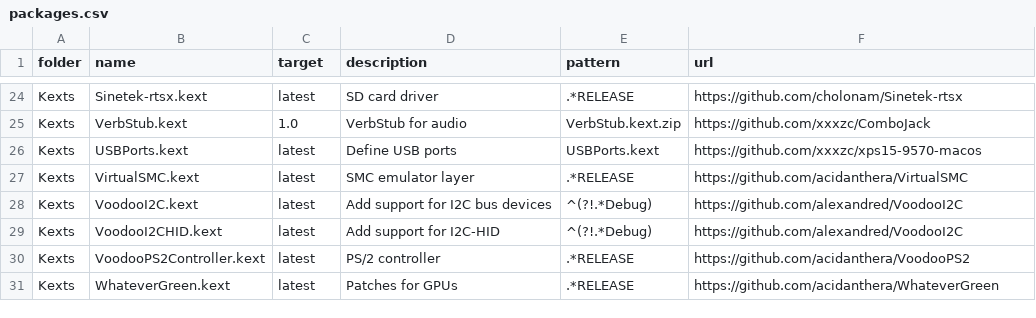
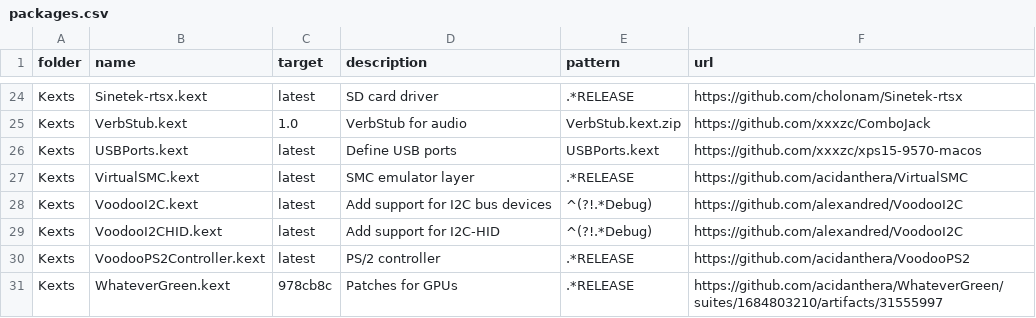
Before and after one commit to xxxzc/xps15-9570-macos, a CSV file: packages.csv, drawn as a sheet; only a part is shown, gaps mark what is left out.

Commit message:
Update WhateverGreen to 978cb8c for 60Hz in BigSur

```diff
--- a/packages.csv
+++ b/packages.csv
@@ -30,2 +30,2 @@ Kexts,VoodooI2CHID.kext,latest,Add support for I2C-HID,^(?!.*Debug),https://gith
 Kexts,VoodooPS2Controller.kext,latest,PS/2 controller,.*RELEASE,https://github.com/acidanthera/VoodooPS2
-Kexts,WhateverGreen.kext,latest,Patches for GPUs,.*RELEASE,https://github.com/acidanthera/WhateverGreen
+Kexts,WhateverGreen.kext,978cb8c,Patches for GPUs,.*RELEASE,https://github.com/acidanthera/WhateverGreen/suites/1684803210/artifacts/31555997
```
Also changed, not shown: 3 other files.
